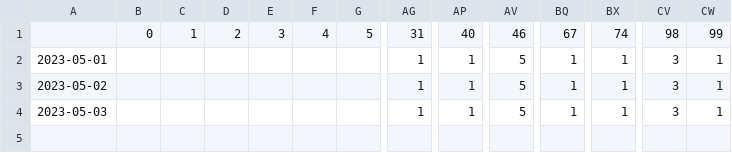
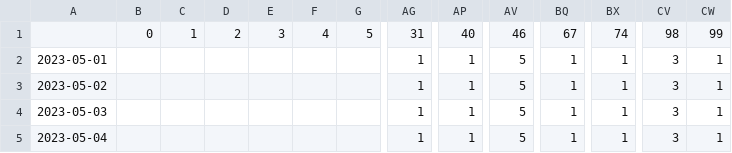
Before and after one commit to dlevine01/check-tickets-data, a CSV file: data/05 - previous month - by type.csv, drawn as a sheet; only a part is shown, gaps mark what is left out; rows hold the shown columns only; the diff names each change by its address in the sheet, - before the commit and + after, or states it on an @@ line.

```diff
--- a/data/05 - previous month - by type.csv
+++ b/data/05 - previous month - by type.csv
+row 5: 2023-05-04 |  |  |  |  |  |  | 1 | 1 | 5 | 1 | 1 | 3 | 1
```
Also changed, not shown: data/05 - previous month - by agency.csv, data/05 - previous previous - by agency.csv, 4 other files.
